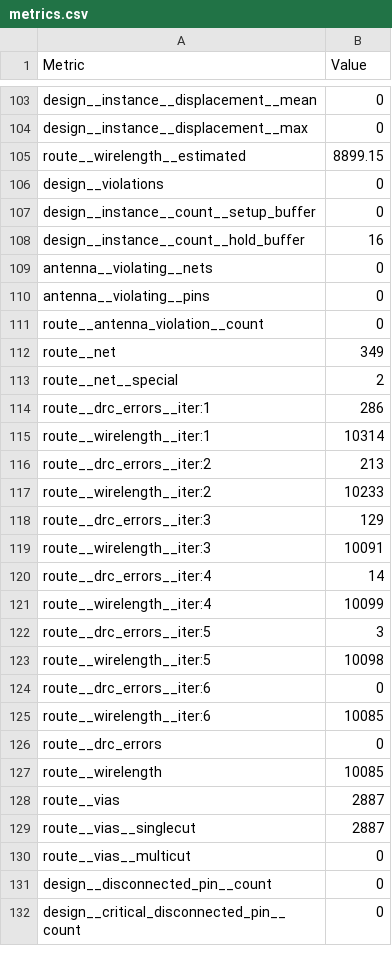
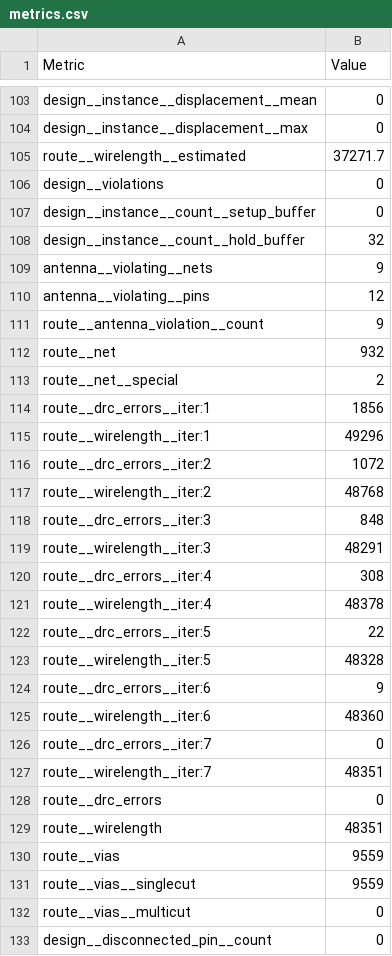
Before and after one commit to tvd040562/labs, a CSV file: crom/metrics.csv, drawn as a sheet; only a part is shown, gaps mark what is left out; the shorter side is filled out with more unchanged rows; the diff covers the shown part only.

```diff
--- a/crom/metrics.csv
+++ b/crom/metrics.csv
@@ -104,27 +104,29 @@ design__instance__displacement__mean,0
 design__instance__displacement__max,0
-route__wirelength__estimated,8899.15
+route__wirelength__estimated,37271.7
 design__violations,0
 design__instance__count__setup_buffer,0
-design__instance__count__hold_buffer,16
-antenna__violating__nets,0
-antenna__violating__pins,0
-route__antenna_violation__count,0
-route__net,349
+design__instance__count__hold_buffer,32
+antenna__violating__nets,9
+antenna__violating__pins,12
+route__antenna_violation__count,9
+route__net,932
 route__net__special,2
-route__drc_errors__iter:1,286
-route__wirelength__iter:1,10314
-route__drc_errors__iter:2,213
-route__wirelength__iter:2,10233
-route__drc_errors__iter:3,129
-route__wirelength__iter:3,10091
-route__drc_errors__iter:4,14
-route__wirelength__iter:4,10099
-route__drc_errors__iter:5,3
-route__wirelength__iter:5,10098
-route__drc_errors__iter:6,0
-route__wirelength__iter:6,10085
+route__drc_errors__iter:1,1856
+route__wirelength__iter:1,49296
+route__drc_errors__iter:2,1072
+route__wirelength__iter:2,48768
+route__drc_errors__iter:3,848
+route__wirelength__iter:3,48291
+route__drc_errors__iter:4,308
+route__wirelength__iter:4,48378
+route__drc_errors__iter:5,22
+route__wirelength__iter:5,48328
+route__drc_errors__iter:6,9
+route__wirelength__iter:6,48360
+route__drc_errors__iter:7,0
+route__wirelength__iter:7,48351
 route__drc_errors,0
-route__wirelength,10085
-route__vias,2887
-route__vias__singlecut,2887
+route__wirelength,48351
+route__vias,9559
+route__vias__singlecut,9559
 route__vias__multicut,0
```
Also changed, not shown: 6 added rows, 6 removed rows and 137 edited cells elsewhere in this file, 37 other files.
